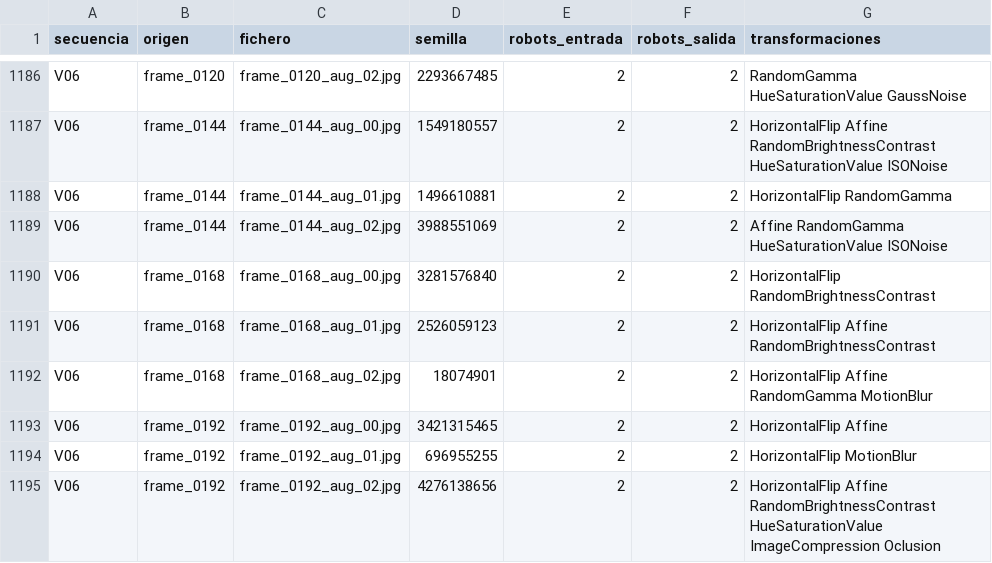
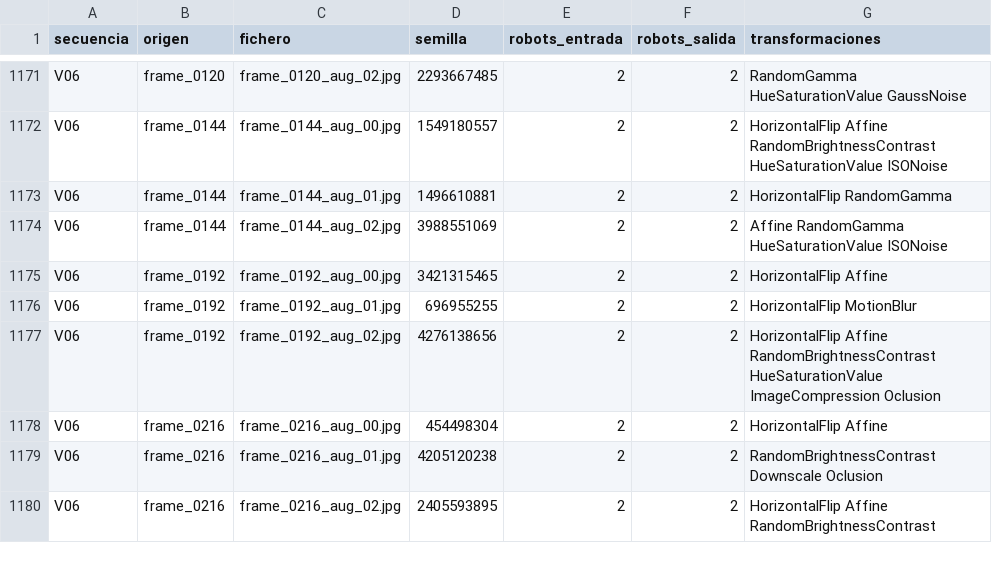
Before and after one commit to javiersaguar/PIDS-Proyecto2, a CSV file: ENTREGA 1/WEEK1/resultados_aug/manifest_aumento.csv, drawn as a sheet; only a part is shown, gaps mark what is left out; the shorter side is filled out with more unchanged rows; the diff covers the shown part only.

```diff
--- a/ENTREGA 1/WEEK1/resultados_aug/manifest_aumento.csv
+++ b/ENTREGA 1/WEEK1/resultados_aug/manifest_aumento.csv
@@ -1189,5 +1174,2 @@ V06,frame_0144,frame_0144_aug_01.jpg,1496610881,2,2,HorizontalFlip RandomGamma
 V06,frame_0144,frame_0144_aug_02.jpg,3988551069,2,2,Affine RandomGamma HueSaturationValue ISONoise
-V06,frame_0168,frame_0168_aug_00.jpg,3281576840,2,2,HorizontalFlip RandomBrightnessContrast
-V06,frame_0168,frame_0168_aug_01.jpg,2526059123,2,2,HorizontalFlip Affine RandomBrightnessContrast
-V06,frame_0168,frame_0168_aug_02.jpg,18074901,2,2,HorizontalFlip Affine RandomGamma MotionBlur
 V06,frame_0192,frame_0192_aug_00.jpg,3421315465,2,2,HorizontalFlip Affine
```
Also changed, not shown: 15 removed rows elsewhere in this file, ENTREGA 1/WEEK1/resultados_aug/resumen_aumento.csv, 11 other files.
